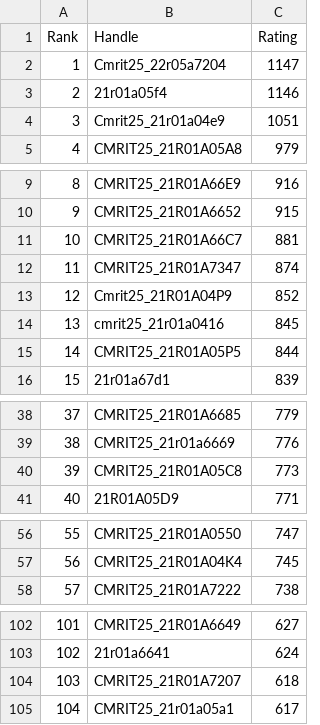
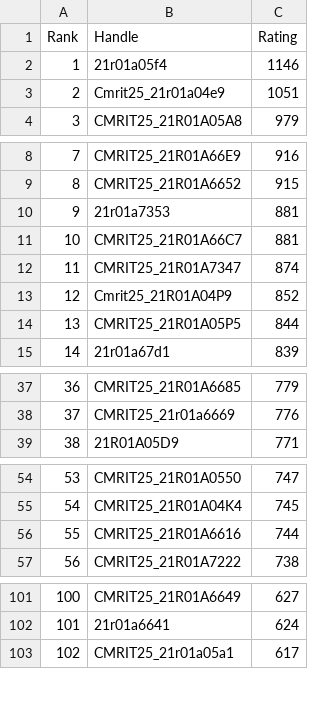
Before and after one commit to gabyah92/CodeforcesRankingGUI, a CSV file: Leaderboards/CurrentCodeforcesRatings.csv, drawn as a sheet; only a part is shown, gaps mark what is left out; removed rows and columns are numbered as before the commit, all else as after; the diff covers the shown part only; the diff names each change by its address in the sheet, - before the commit and + after, or states it on an @@ line.

```diff
--- a/Leaderboards/CurrentCodeforcesRatings.csv
+++ b/Leaderboards/CurrentCodeforcesRatings.csv
-row 2: 1 | Cmrit25_22r05a7204 | 1147
@@ column A (Rank) renumbered from row 2 down @@
+row 10: 9 | 21r01a7353 | 881
-row 14: 13 | cmrit25_21r01a0416 | 845
-row 40: 39 | CMRIT25_21R01A05C8 | 773
+row 56: 55 | CMRIT25_21R01A6616 | 744
-row 104: 103 | CMRIT25_21R01A7207 | 618
```
Also changed, not shown: 1 removed row elsewhere in this file.
